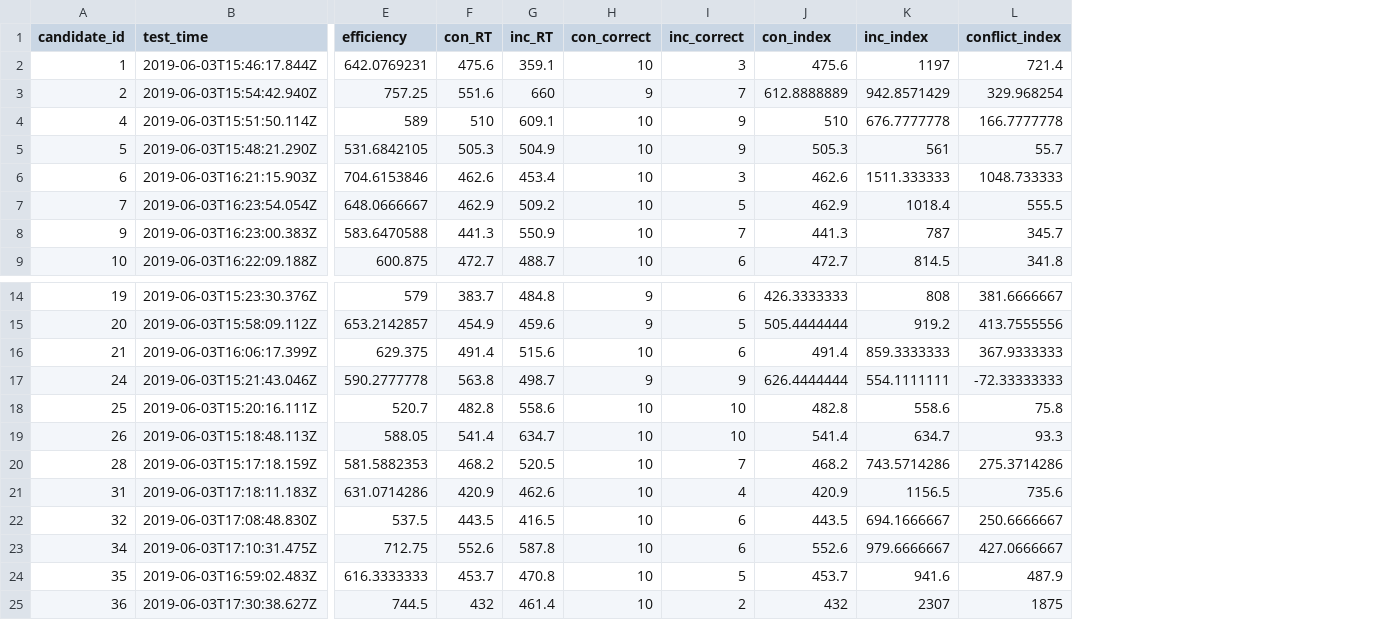
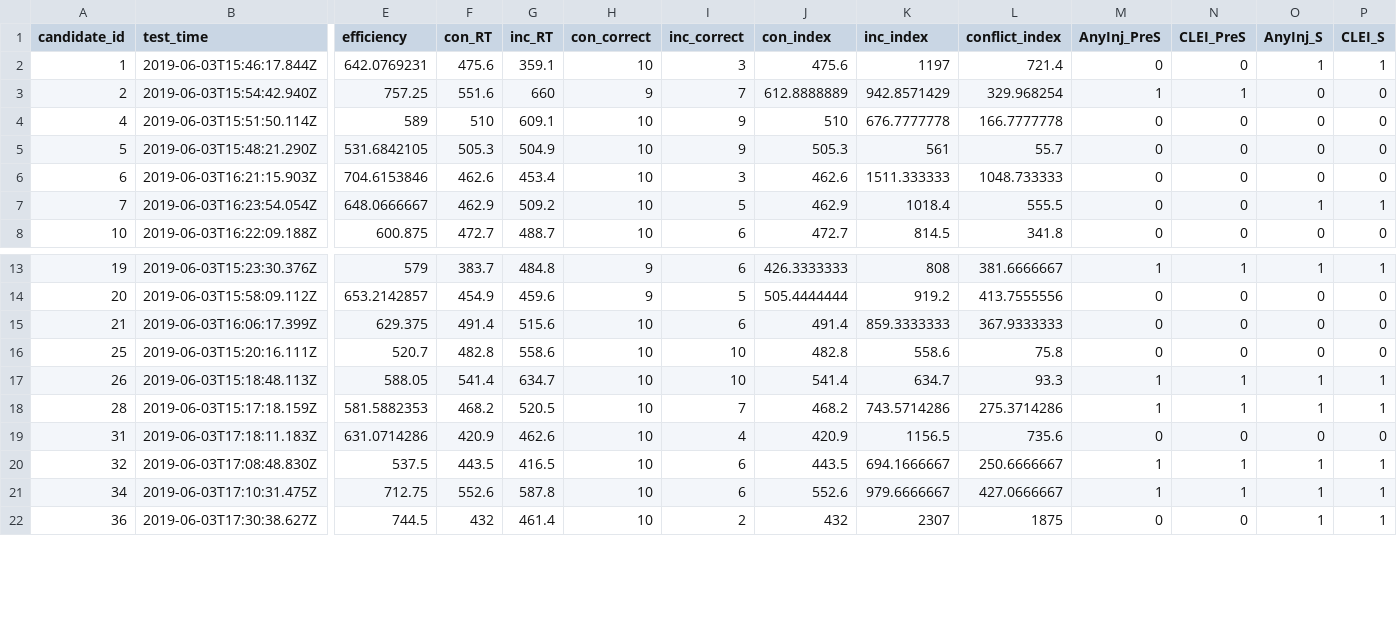
Before and after one commit to UTC-SCAL/SportInjuryPrediction, a CSV file: Data/Query Results Pre Season.csv, drawn as a sheet; only a part is shown, gaps mark what is left out; removed rows and columns are numbered as before the commit, all else as after; rows hold the shown columns only; the diff names each change by its address in the sheet, - before the commit and + after, or states it on an @@ line.

```diff
--- a/Data/Query Results Pre Season.csv
+++ b/Data/Query Results Pre Season.csv
+column M (AnyInj_PreS), rows 2-8: 0 | 1 | 0 | 0 | 0 | 0 | 0; rows 13-22: 1 | 0 | 0 | 0 | 1 | 1 | 0 | 1 | 1 | 0
+column N (CLEI_PreS), rows 2-8: 0 | 1 | 0 | 0 | 0 | 0 | 0; rows 13-22: 1 | 0 | 0 | 0 | 1 | 1 | 0 | 1 | 1 | 0
+column O (AnyInj_S), rows 2-8: 1 | 0 | 0 | 0 | 0 | 1 | 0; rows 13-22: 1 | 0 | 0 | 0 | 1 | 1 | 0 | 1 | 1 | 1
+column P (CLEI_S), rows 2-8: 1 | 0 | 0 | 0 | 0 | 1 | 0; rows 13-22: 1 | 0 | 0 | 0 | 1 | 1 | 0 | 1 | 1 | 1
-row 8: 9 | 2019-06-03T16:23:00.383Z | 583.6470588 | 441.3 | 550.9 | 10 | 7 | 441.3 | 787 | 345.7
-row 17: 24 | 2019-06-03T15:21:43.046Z | 590.2777778 | 563.8 | 498.7 | 9 | 9 | 626.4444444 | 554.1111111 | -72.33333333
-row 24: 35 | 2019-06-03T16:59:02.483Z | 616.3333333 | 453.7 | 470.8 | 10 | 5 | 453.7 | 941.6 | 487.9
```
Also changed, not shown: Data/Query Results During Season.csv, 6 other files.
